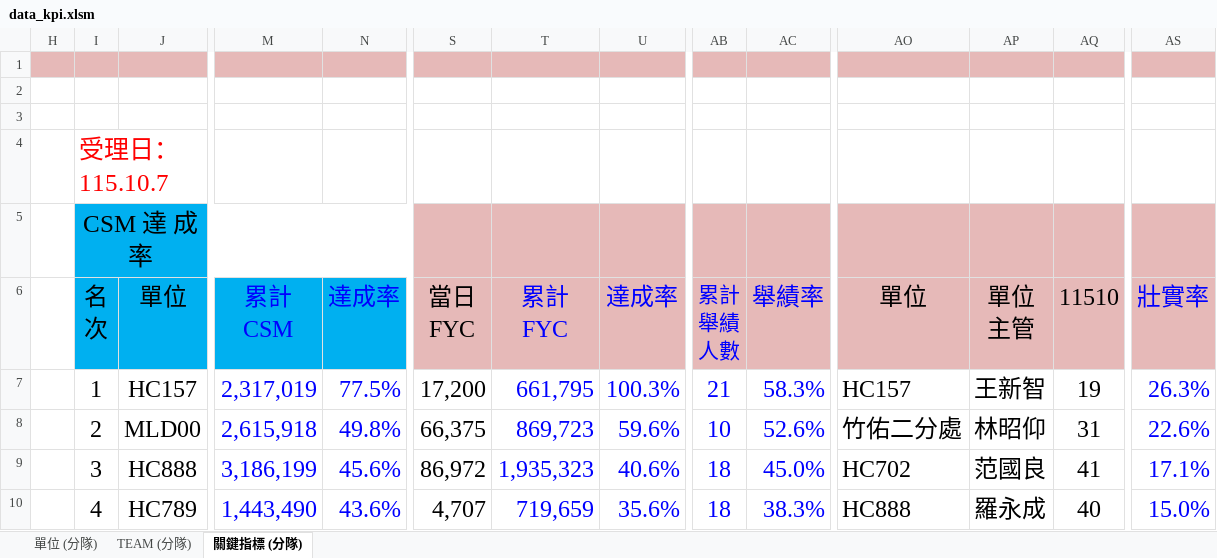
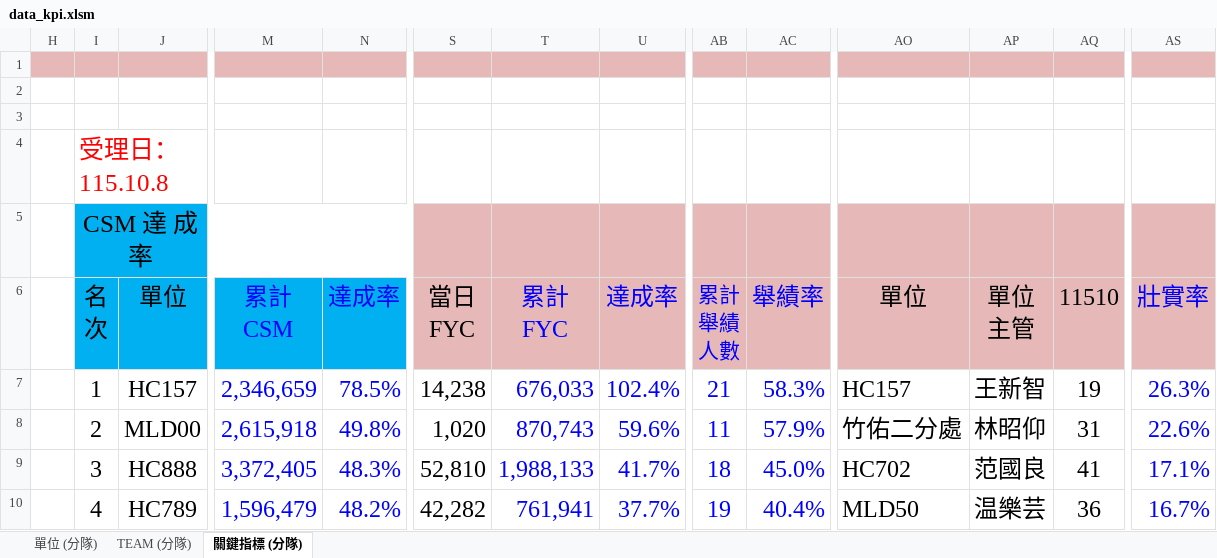
Before and after one commit to nehemiah1205/fubon-dashboard, an Excel workbook: data_kpi.xlsm, sheet 關鍵指標 (分隊), drawn as a sheet; only a part is shown, gaps mark what is left out; values as stored, in another font and other column widths than the file's, no borders; charts and pictures and conditional formats not drawn; the diff covers the shown part only; the diff names each change by its address in the sheet, - before the commit and + after, or states it on an @@ line.

```diff
--- a/data_kpi.xlsm (sheet 關鍵指標 (分隊))
+++ b/data_kpi.xlsm (sheet 關鍵指標 (分隊))
-I4: 受理日：115.10.7
+I4: 受理日：115.10.8
-M7: 2,317,019
+M7: 2,346,659
-N7: 77.5%
+N7: 78.5%
-S7: 17,200
+S7: 14,238
-T7: 661,795
+T7: 676,033
-U7: 100.3%
+U7: 102.4%
-S8: 66,375
+S8: 1,020
-T8: 869,723
+T8: 870,743
-AB8: 10
+AB8: 11
-AC8: 52.6%
+AC8: 57.9%
-M9: 3,186,199
+M9: 3,372,405
-N9: 45.6%
+N9: 48.3%
-S9: 86,972
+S9: 52,810
-T9: 1,935,323
+T9: 1,988,133
-U9: 40.6%
+U9: 41.7%
-M10: 1,443,490
+M10: 1,596,479
-N10: 43.6%
+N10: 48.2%
-S10: 4,707
+S10: 42,282
-T10: 719,659
+T10: 761,941
-U10: 35.6%
+U10: 37.7%
-AB10: 18
+AB10: 19
-AC10: 38.3%
+AC10: 40.4%
-AO10: HC888
+AO10: MLD50
-AP10: 羅永成
+AP10: 温樂芸
-AQ10: 40
+AQ10: 36
-AS10: 15.0%
+AS10: 16.7%
```
Also changed, not shown: 162 edited cells elsewhere in this sheet, sheet TEAM (分隊), sheet 單位 (分隊), hidden cells, 3 other files.
